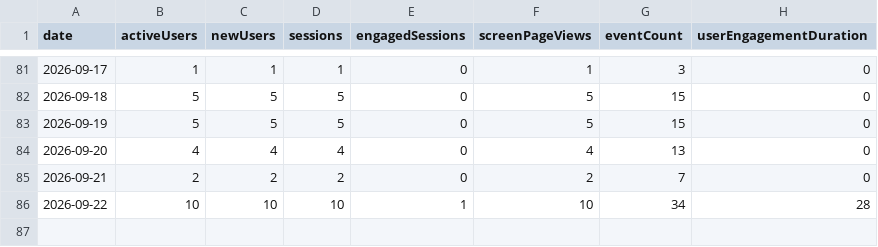
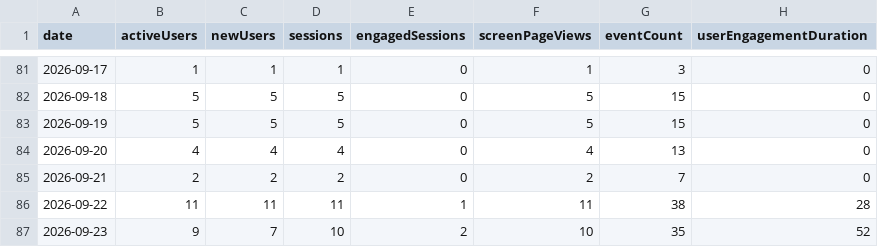
Before and after one commit to CalCOFI/analytics, a CSV file: static/data/daily/calcofi4db.csv, drawn as a sheet; only a part is shown, gaps mark what is left out.

```diff
--- a/static/data/daily/calcofi4db.csv
+++ b/static/data/daily/calcofi4db.csv
@@ -85,2 +85,3 @@ date,activeUsers,newUsers,sessions,engagedSessions,screenPageViews,eventCount,us
 2026-09-21,2,2,2,0,2,7,0
-2026-09-22,10,10,10,1,10,34,28
+2026-09-22,11,11,11,1,11,38,28
+2026-09-23,9,7,10,2,10,35,52
```
Also changed, not shown: static/data/daily/ctd-transects.csv, static/data/daily/datasets.csv, 52 other files.
